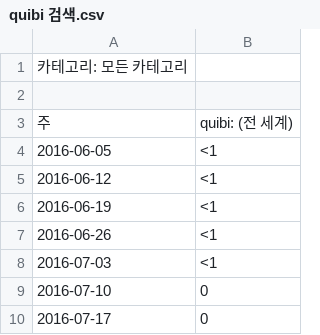
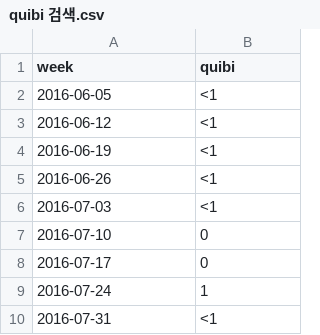
Before and after one commit to cjfghk5697/Marketing_analysis, a CSV file: csv/quibi 검색.csv, drawn as a sheet; only a part is shown; the shorter side is filled out with more unchanged rows; removed rows and columns are numbered as before the commit, all else as after; the diff names each change by its address in the sheet, - before the commit and + after, or states it on an @@ line.

Commit message:
Update quibi 검색.csv
csv 파일 수정. 불필요한 내용 정리

```diff
--- a/csv/quibi 검색.csv
+++ b/csv/quibi 검색.csv
-row 1: 카테고리: 모든 카테고리
-row 1: (empty)
+row 1: week | quibi
-row 3: 주 | quibi: (전 세계)
```
